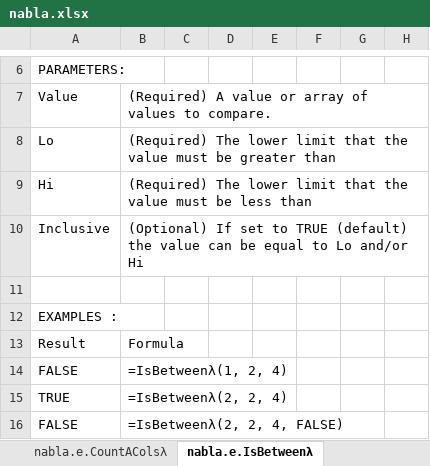
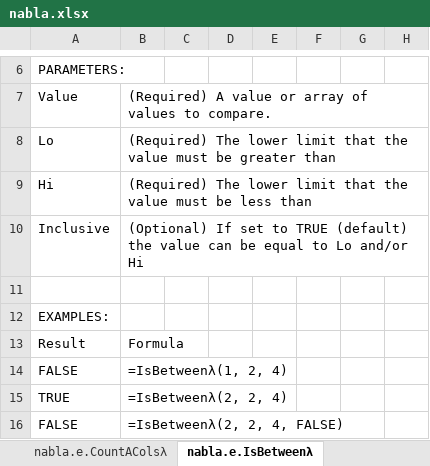
Before and after one commit to ryanduguid/Ozzit, an Excel workbook: nabla.xlsx, sheet nabla.e.IsBetweenλ, drawn as a sheet; only a part is shown, gaps mark what is left out; values as stored, in another font and other column widths than the file's, no borders; charts and pictures and table styles not drawn; the diff names each change by its address in the sheet, - before the commit and + after, or states it on an @@ line.

Commit message:
Put the colon back on the EXAMPLES label
A help row is written as the label, then padding, then the arrow separating it
from the second column, so every arrow lines up. Four labels put the colon after
the padding rather than before it, making them one character wider than every
other row in the same table, and since the help is built with TRIM() the reader
saw "EXAMPLES :" with the colon adrift from its word.

IsBetween and IsInList, in Essentials and Utilities: four clones of one mistake.
Every other EXAMPLES label in the library was already correct, and no other
label anywhere has its colon adrift.

Two fixes to the machinery that carries these corrections, both needed by this
one. The defined-name pass matched on the base name, so a correction aimed at
one module's copy of IsBetween found both; it now matches the full name. And the
cached-spill pass compared against the padded label, where TRIM has already
collapsed the padding to a single space, so it would have skipped the one sheet
holding a stale copy.

```diff
--- a/nabla.xlsx (sheet nabla.e.IsBetweenλ)
+++ b/nabla.xlsx (sheet nabla.e.IsBetweenλ)
-A12: EXAMPLES :
+A12: EXAMPLES:
```
Also changed, not shown: 4 other files.
